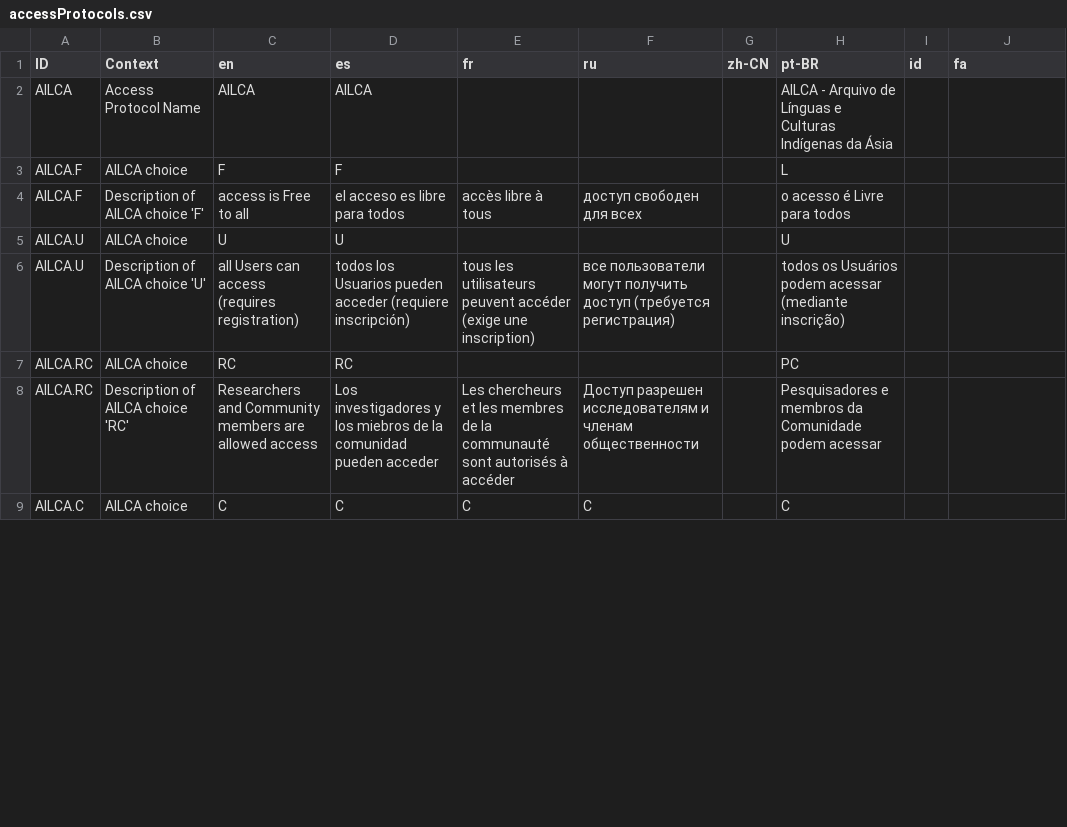
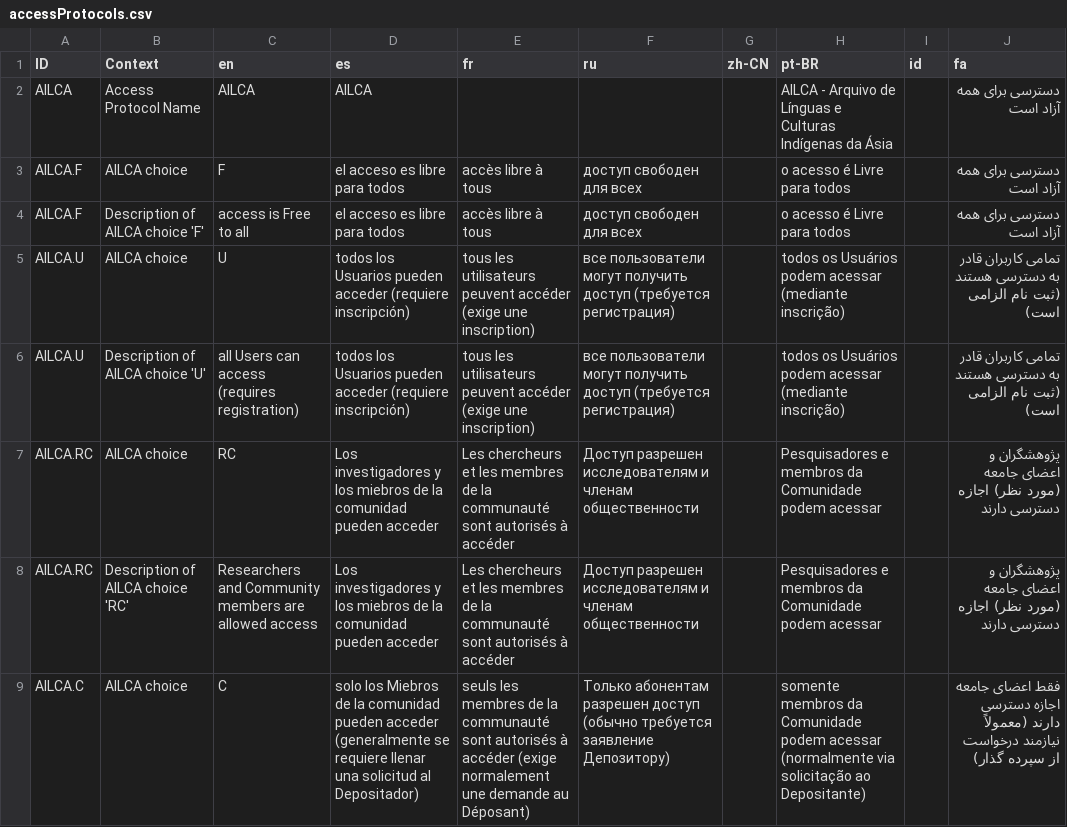
Before and after one commit to onset/lameta, a CSV file: locale/accessProtocols.csv, drawn as a sheet; only a part is shown; the diff covers the shown part only.

Commit message:
Pull in remaining crowdin translations

```diff
--- a/locale/accessProtocols.csv
+++ b/locale/accessProtocols.csv
@@ -1,9 +1,9 @@
 "ID","Context","en","es","fr","ru","zh-CN","pt-BR","id","fa"
-"AILCA","Access Protocol Name","AILCA","AILCA","","","","AILCA - Arquivo de Línguas e Culturas Indígenas da Ásia",""
-"AILCA.F","AILCA choice","F","F","","","","L",""
-"AILCA.F","Description of AILCA choice 'F'","access is Free to all","el acceso es libre para todos","accès libre à tous","доступ свободен для всех","","o acesso é Livre para todos",""
-"AILCA.U","AILCA choice","U","U","","","","U",""
-"AILCA.U","Description of AILCA choice 'U'","all Users can access (requires registration)","todos los Usuarios pueden acceder (requiere inscripción)","tous les utilisateurs peuvent accéder (exige une inscription)","все пользователи могут получить доступ (требуется регистрация)","","todos os Usuários podem acessar (mediante inscrição)",""
-"AILCA.RC","AILCA choice","RC","RC","","","","PC",""
-"AILCA.RC","Description of AILCA choice 'RC'","Researchers and Community members are allowed access","Los investigadores y los miebros de la comunidad pueden acceder","Les chercheurs et les membres de la communauté sont autorisés à accéder"," Доступ разрешен исследователям и членам общественности","","Pesquisadores e membros da Comunidade podem acessar",""
-"AILCA.C","AILCA choice","C","C","C","C","","C",""
+"AILCA","Access Protocol Name","AILCA","AILCA","","","","AILCA - Arquivo de Línguas e Culturas Indígenas da Ásia","","دسترسی برای همه آزاد است"
+"AILCA.F","AILCA choice","F","el acceso es libre para todos","accès libre à tous","доступ свободен для всех","","o acesso é Livre para todos","","دسترسی برای همه آزاد است"
+"AILCA.F","Description of AILCA choice 'F'","access is Free to all","el acceso es libre para todos","accès libre à tous","доступ свободен для всех","","o acesso é Livre para todos","","دسترسی برای همه آزاد است"
+"AILCA.U","AILCA choice","U","todos los Usuarios pueden acceder (requiere inscripción)","tous les utilisateurs peuvent accéder (exige une inscription)","все пользователи могут получить доступ (требуется регистрация)","","todos os Usuários podem acessar (mediante inscrição)","","تمامی کاربران قادر به دسترسی هستند (ثبت نام الزامی است)"
+"AILCA.U","Description of AILCA choice 'U'","all Users can access (requires registration)","todos los Usuarios pueden acceder (requiere inscripción)","tous les utilisateurs peuvent accéder (exige une inscription)","все пользователи могут получить доступ (требуется регистрация)","","todos os Usuários podem acessar (mediante inscrição)","","تمامی کاربران قادر به دسترسی هستند (ثبت نام الزامی است)"
+"AILCA.RC","AILCA choice","RC","Los investigadores y los miebros de la comunidad pueden acceder","Les chercheurs et les membres de la communauté sont autorisés à accéder"," Доступ разрешен исследователям и членам общественности","","Pesquisadores e membros da Comunidade podem acessar","","پژوهشگران و اعضای جامعه (مورد نظر) اجازه دسترسی دارند"
+"AILCA.RC","Description of AILCA choice 'RC'","Researchers and Community members are allowed access","Los investigadores y los miebros de la comunidad pueden acceder","Les chercheurs et les membres de la communauté sont autorisés à accéder"," Доступ разрешен исследователям и членам общественности","","Pesquisadores e membros da Comunidade podem acessar","","پژوهشگران و اعضای جامعه (مورد نظر) اجازه دسترسی دارند"
+"AILCA.C","AILCA choice","C","solo los Miebros de la comunidad pueden acceder (generalmente se requiere llenar una solicitud al Depositador)","seuls les membres de la communauté sont autorisés à accéder (exige normalement une demande au Déposant)","Только абонентам разрешен доступ (обычно требуется заявление Депозитору)","","somente membros da Comunidade podem acessar (normalmente via solicitação ao Depositante)","","فقط اعضای جامعه اجازه دسترسی دارند (معمولاً نیازمند درخواست از سپرده گذار)"
```
Also changed, not shown: 89 edited cells elsewhere in this file, locale/choices.csv, locale/fields.csv, 10 other files.
